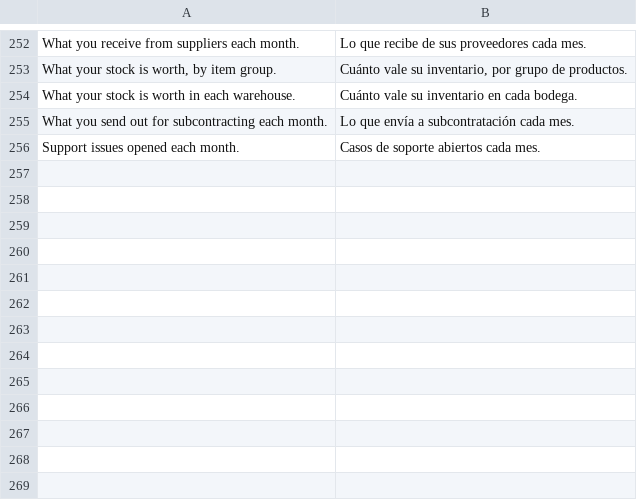
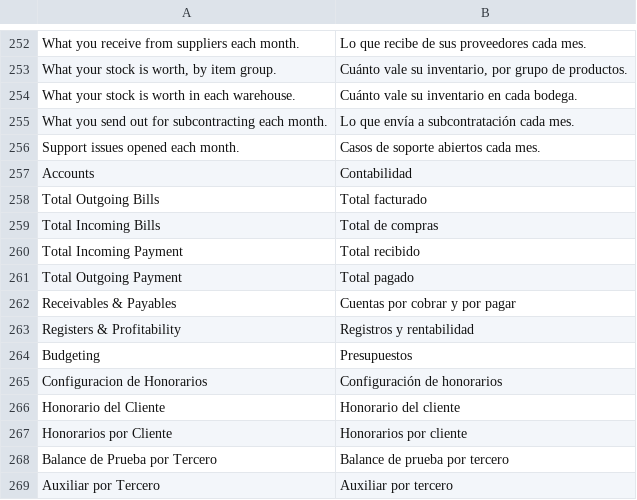
Before and after one commit to alexizher/erpnext_colombia, a CSV file: erpnext_colombia/translations/es.csv, drawn as a sheet; only a part is shown, gaps mark what is left out.

Commit message:
feat: Contabilidad y su inicio en español

```diff
--- a/erpnext_colombia/translations/es.csv
+++ b/erpnext_colombia/translations/es.csv
@@ -260 +260,14 @@ What you send out for subcontracting each month.,Lo que envía a subcontratació
 Support issues opened each month.,Casos de soporte abiertos cada mes.
+Accounts,Contabilidad
+Total Outgoing Bills,Total facturado
+Total Incoming Bills,Total de compras
+Total Incoming Payment,Total recibido
+Total Outgoing Payment,Total pagado
+Receivables & Payables,Cuentas por cobrar y por pagar
+Registers & Profitability,Registros y rentabilidad
+Budgeting,Presupuestos
+Configuracion de Honorarios,Configuración de honorarios
+Honorario del Cliente,Honorario del cliente
+Honorarios por Cliente,Honorarios por cliente
+Balance de Prueba por Tercero,Balance de prueba por tercero
+Auxiliar por Tercero,Auxiliar por tercero
```
Also changed, not shown: 1 other file.
